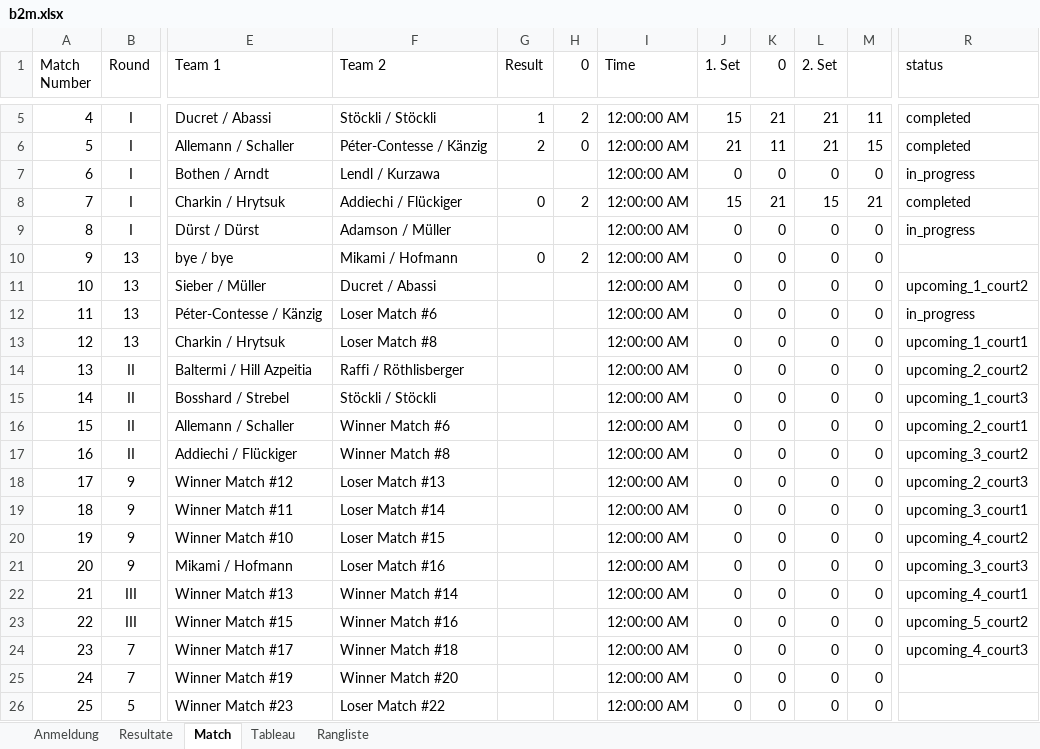
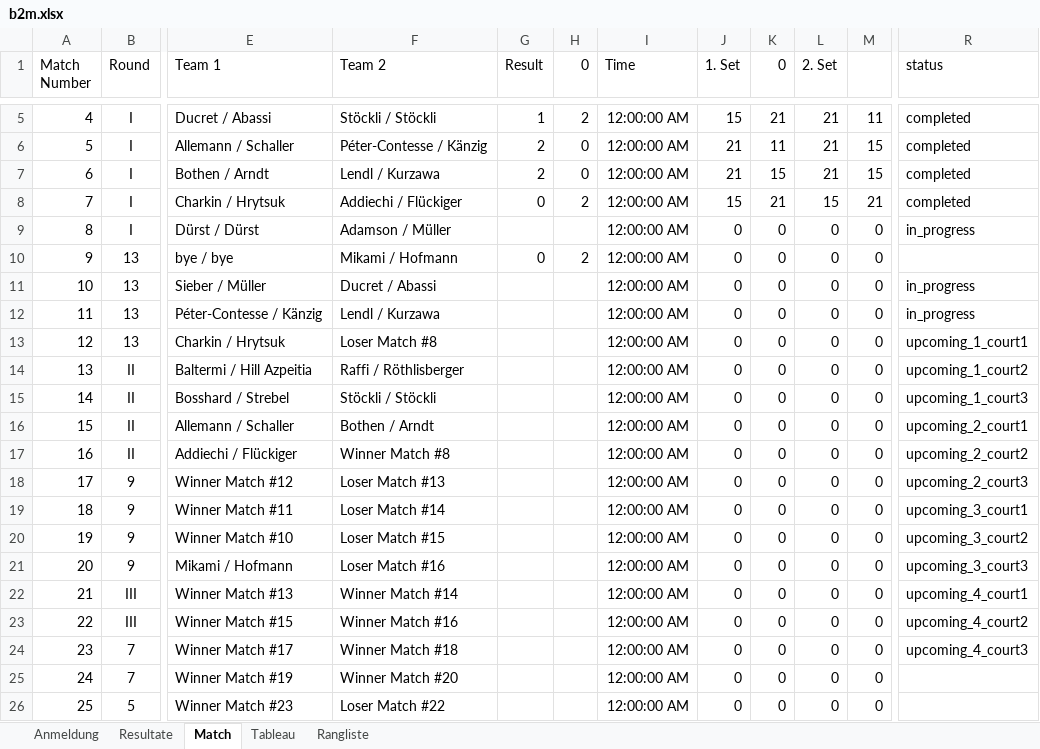
Before and after one commit to Lucanepa/beach_tournament, an Excel workbook: b2m.xlsx, sheet Match, drawn as a sheet; only a part is shown, gaps mark what is left out; values as stored, in another font and other column widths than the file's, no borders; the diff names each change by its address in the sheet, - before the commit and + after, or states it on an @@ line.

```diff
--- a/b2m.xlsx (sheet Match)
+++ b/b2m.xlsx (sheet Match)
-G7 (Result): (empty)
+G7 (Result): 2
-H7 (0): (empty)
+H7 (0): 0
-J7 (1. Set): 0
+J7 (1. Set): 21
-K7 (0): 0
+K7 (0): 15
-L7 (2. Set): 0
+L7 (2. Set): 21
-M7: 0
+M7: 15
-R7 (status): in_progress
+R7 (status): completed
-R11 (status): upcoming_1_court2
+R11 (status): in_progress
-F12 (Team 2): Loser Match #6
+F12 (Team 2): Lendl / Kurzawa
-R14 (status): upcoming_2_court2
+R14 (status): upcoming_1_court2
-F16 (Team 2): Winner Match #6
+F16 (Team 2): Bothen / Arndt
-R17 (status): upcoming_3_court2
+R17 (status): upcoming_2_court2
-R20 (status): upcoming_4_court2
+R20 (status): upcoming_3_court2
-R23 (status): upcoming_5_court2
+R23 (status): upcoming_4_court2
```
Also changed, not shown: sheet Resultate, sheet Tableau, b3f.xlsx.
